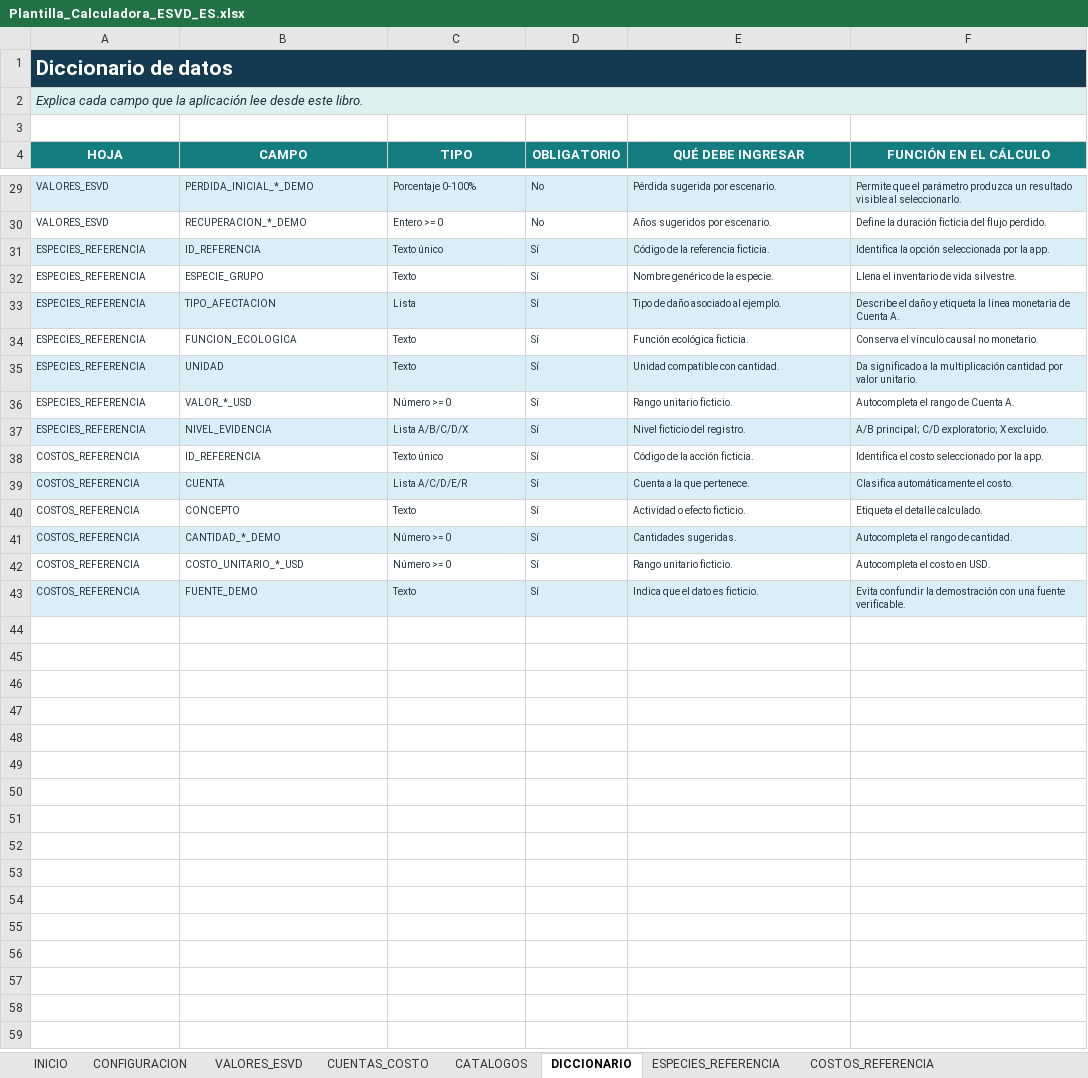
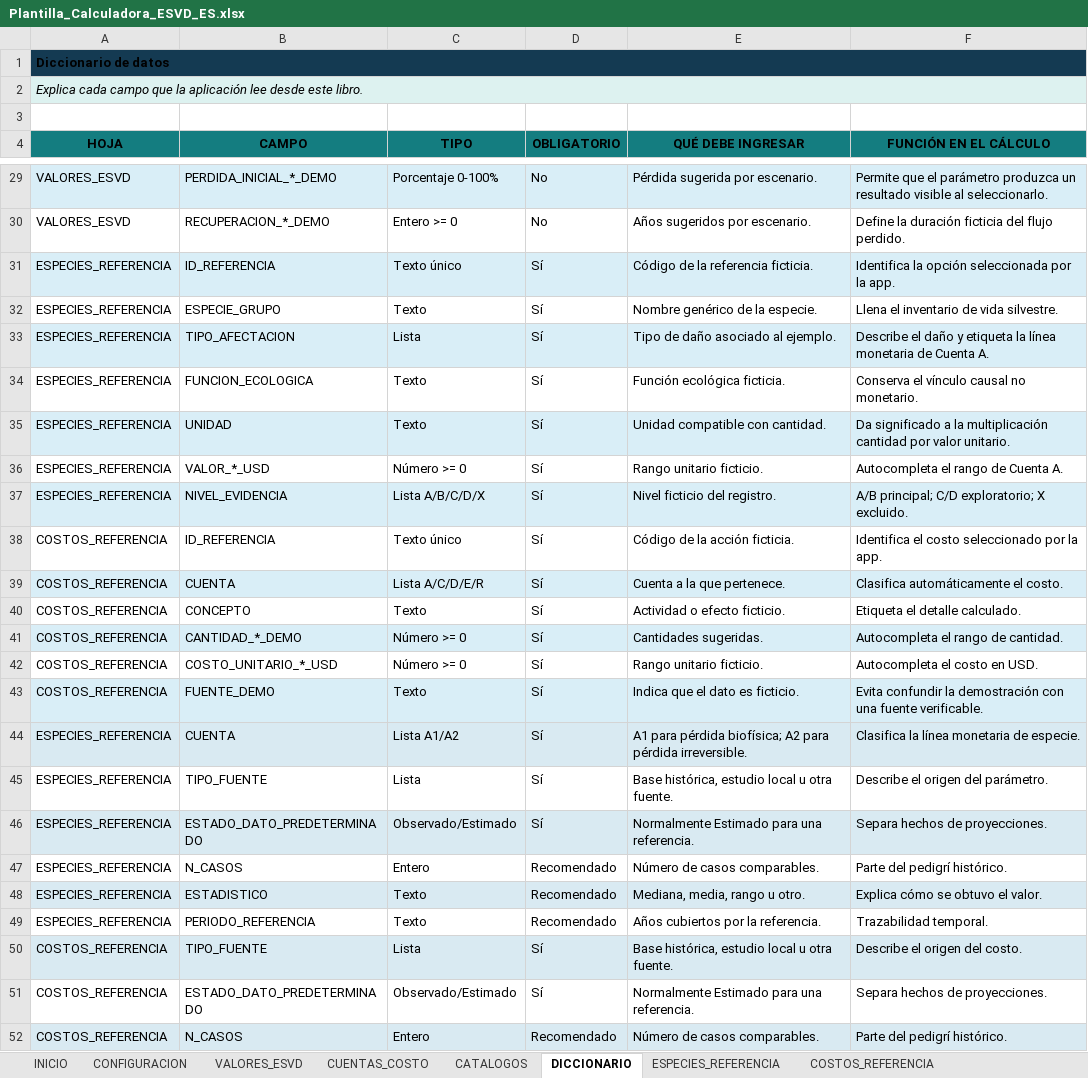
Before and after one commit to ARandomRedPixel/Index-Calc-Beta-2, an Excel workbook: data/Plantilla_Calculadora_ESVD_ES.xlsx, sheet DICCIONARIO, drawn as a sheet; only a part is shown, gaps mark what is left out; values as stored, in another font and other column widths than the file's, no borders; table styles not drawn; the diff covers the shown part only; the diff names each change by its address in the sheet, - before the commit and + after, or states it on an @@ line.

```diff
--- a/data/Plantilla_Calculadora_ESVD_ES.xlsx (sheet DICCIONARIO)
+++ b/data/Plantilla_Calculadora_ESVD_ES.xlsx (sheet DICCIONARIO)
-A1 text colour: #FFFFFF
+A1 text colour: black, text size: smaller
-A2 text colour: #173042
+A2 text colour: black
-A4:F4 text colour: #FFFFFF
+A4:F4 text colour: black
-A29:F43 text colour: #24333B
+A29:F43 text colour: black, text size: larger
+row 44: ESPECIES_REFERENCIA | CUENTA | Lista A1/A2 | Sí | A1 para pérdida biofísica; A2 para pérdida irreversible. | Clasifica la línea monetaria de especie.
+row 45: ESPECIES_REFERENCIA | TIPO_FUENTE | Lista | Sí | Base histórica, estudio local u otra fuente. | Describe el origen del parámetro.
+row 46: ESPECIES_REFERENCIA | ESTADO_DATO_PREDETERMINADO | Observado/Estimado | Sí | Normalmente Estimado para una referencia. | Separa hechos de proyecciones.
+row 47: ESPECIES_REFERENCIA | N_CASOS | Entero | Recomendado | Número de casos comparables. | Parte del pedigrí histórico.
+row 48: ESPECIES_REFERENCIA | ESTADISTICO | Texto | Recomendado | Mediana, media, rango u otro. | Explica cómo se obtuvo el valor.
+row 49: ESPECIES_REFERENCIA | PERIODO_REFERENCIA | Texto | Recomendado | Años cubiertos por la referencia. | Trazabilidad temporal.
+row 50: COSTOS_REFERENCIA | TIPO_FUENTE | Lista | Sí | Base histórica, estudio local u otra fuente. | Describe el origen del costo.
+row 51: COSTOS_REFERENCIA | ESTADO_DATO_PREDETERMINADO | Observado/Estimado | Sí | Normalmente Estimado para una referencia. | Separa hechos de proyecciones.
+row 52: COSTOS_REFERENCIA | N_CASOS | Entero | Recomendado | Número de casos comparables. | Parte del pedigrí histórico.
```
Also changed, not shown: 13 added rows and cell formats elsewhere in this sheet, sheet VALORES_ESVD, sheet COSTOS_REFERENCIA, sheet ESPECIES_REFERENCIA, sheet CONFIGURACION, sheet CUENTAS_COSTO, sheet INICIO, 1 more sheet, formulas that keep their value, 9 other files.
